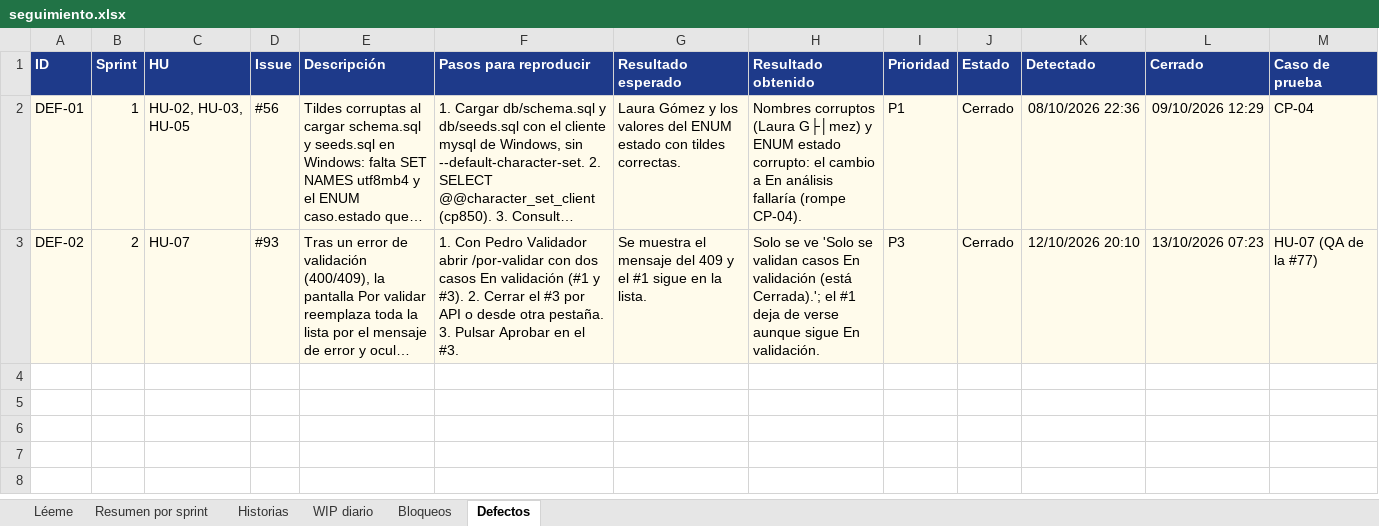
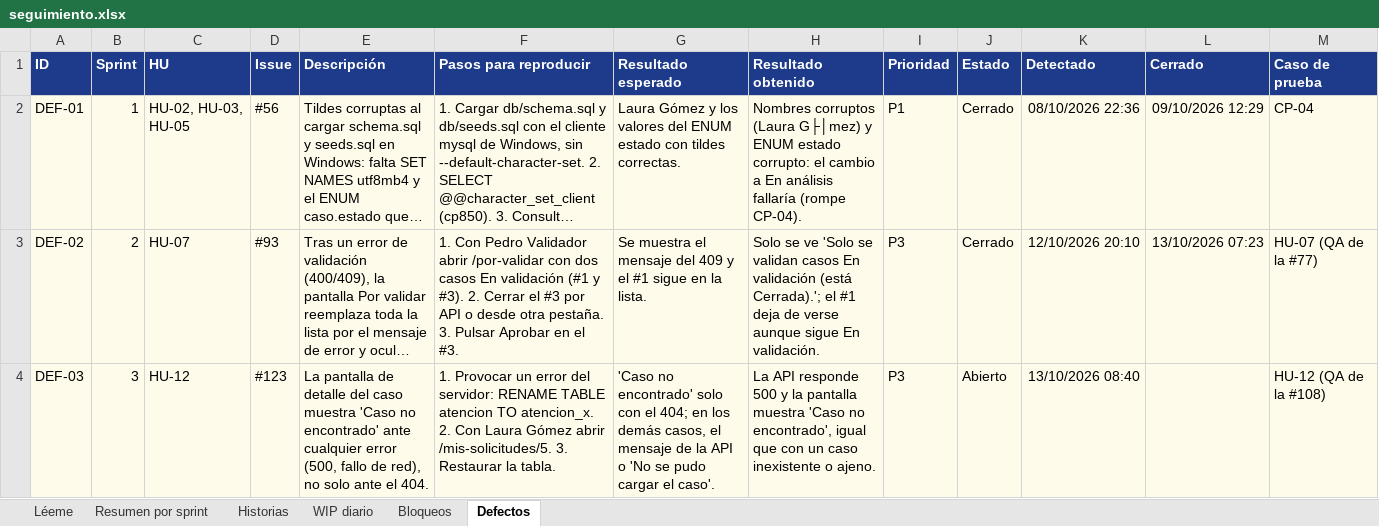
Before and after one commit to jAlejandro423/CampusHelp, an Excel workbook: docs/metricas/seguimiento.xlsx, sheet Defectos, drawn as a sheet; long unchanged cells end in …; values as stored, in another font and other column widths than the file's, no borders; the diff names each change by its address in the sheet, - before the commit and + after, or states it on an @@ line.

Commit message:
docs(repo): registrar DEF-03 del detalle del caso (#37)

```diff
--- a/docs/metricas/seguimiento.xlsx (sheet Defectos)
+++ b/docs/metricas/seguimiento.xlsx (sheet Defectos)
+row 4: DEF-03 | 3 | HU-12 | #123 | La pantalla de detalle del caso muestra 'Caso no encontrado' ante cualquier error (500, fallo de red), no solo ante el 404. | 1. Provocar un error del servidor: RENAME TABLE atencion TO atencion_x. 2. Con Laura Gómez abrir /mis-solicitudes/5. 3. Restaurar la tabla. | 'Caso no encontrado' solo con el 404; en los demás casos, el mensaje de la API o 'No se pudo cargar el caso'. | La API responde 500 y la pantalla muestra 'Caso no encontrado', igual que con un caso inexistente o ajeno. | P3 | Abierto | 13/10/2026 08:40 |  | HU-12 (QA de la #108)
```
Also changed, not shown: 3 other files.
